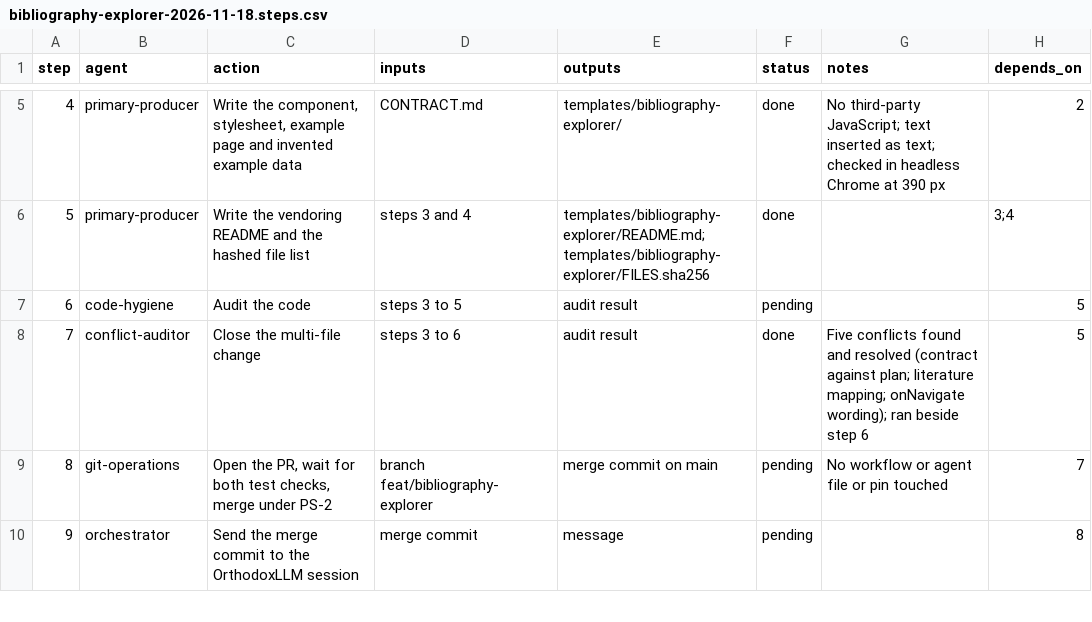
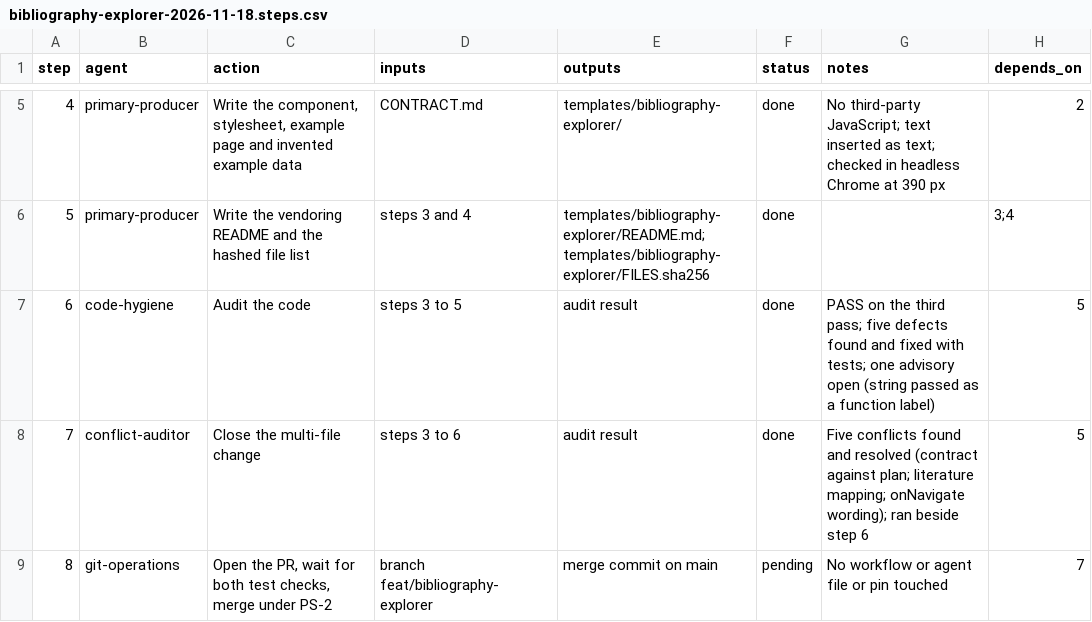
Before and after one commit to jlcatonjr/researchteam, a CSV file: references/plans/bibliography-explorer-2026-11-18.steps.csv, drawn as a sheet; only a part is shown, gaps mark what is left out; the shorter side is filled out with more unchanged rows.

```diff
--- a/references/plans/bibliography-explorer-2026-11-18.steps.csv
+++ b/references/plans/bibliography-explorer-2026-11-18.steps.csv
@@ -6,3 +6,3 @@ step,agent,action,inputs,outputs,status,notes,depends_on
 5,primary-producer,Write the vendoring README and the hashed file list,steps 3 and 4,templates/bibliography-explorer/README.md; templates/bibliography-explorer/FILES.sha256,done,,3;4
-6,code-hygiene,Audit the code,steps 3 to 5,audit result,pending,,5
+6,code-hygiene,Audit the code,steps 3 to 5,audit result,done,PASS on the third pass; five defects found and fixed with tests; one advisory open (string passed as a function label),5
 7,conflict-auditor,Close the multi-file change,steps 3 to 6,audit result,done,Five conflicts found and resolved (contract against plan; literature mapping; onNavigate wording); ran beside step 6,5
```
